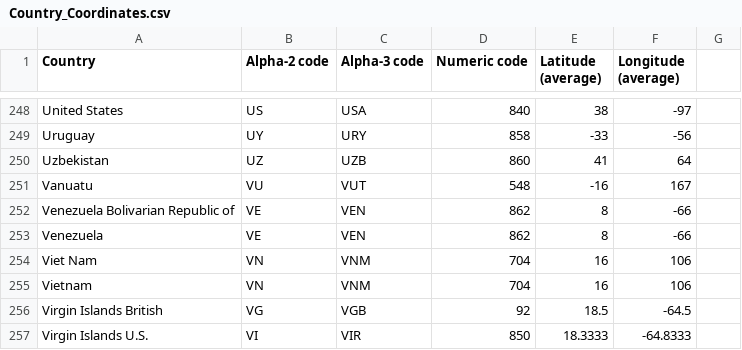
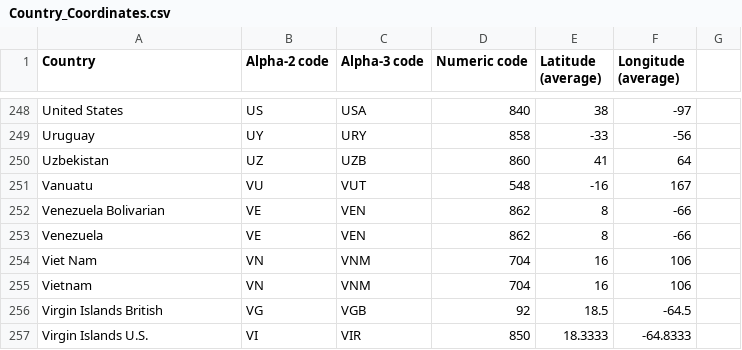
Before and after one commit to BankSecurity/Threat_Maps, a CSV file: EDR_Sensors/Country_Coordinates.csv, drawn as a sheet; only a part is shown, gaps mark what is left out; the diff covers the shown part only.

Commit message:
Update Country_Coordinates.csv

```diff
--- a/EDR_Sensors/Country_Coordinates.csv
+++ b/EDR_Sensors/Country_Coordinates.csv
@@ -251,3 +251,3 @@ Uzbekistan | "UZ" | "UZB" | "860" | "41" | "64"
 Vanuatu | "VU" | "VUT" | "548" | "-16" | "167"
-Venezuela Bolivarian Republic of | "VE" | "VEN" | "862" | "8" | "-66"
+Venezuela Bolivarian | "VE" | "VEN" | "862" | "8" | "-66"
 Venezuela | "VE" | "VEN" | "862" | "8" | "-66"
```
Also changed, not shown: 11 edited cells elsewhere in this file.
